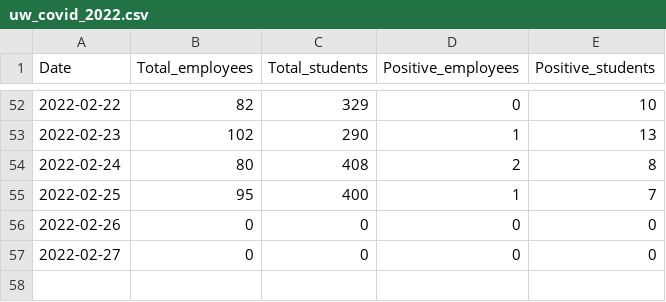
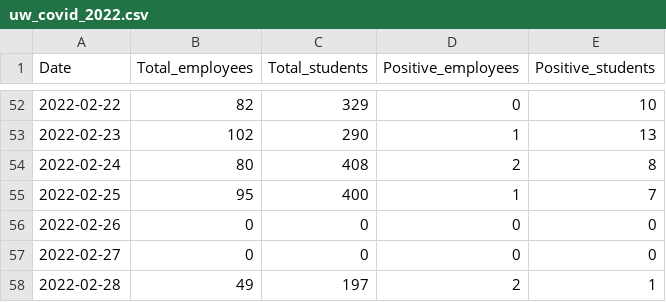
Before and after one commit to kbroman/UWCovid2021, a CSV file: uw_covid_2022.csv, drawn as a sheet; only a part is shown, gaps mark what is left out.

Commit message:
add 2022-02-28 data

```diff
--- a/uw_covid_2022.csv
+++ b/uw_covid_2022.csv
@@ -57 +57,2 @@ Date,Total_employees,Total_students,Positive_employees,Positive_students
 2022-02-27,0,0,0,0
+2022-02-28,49,197,2,1
```
Also changed, not shown: 1 other file.
